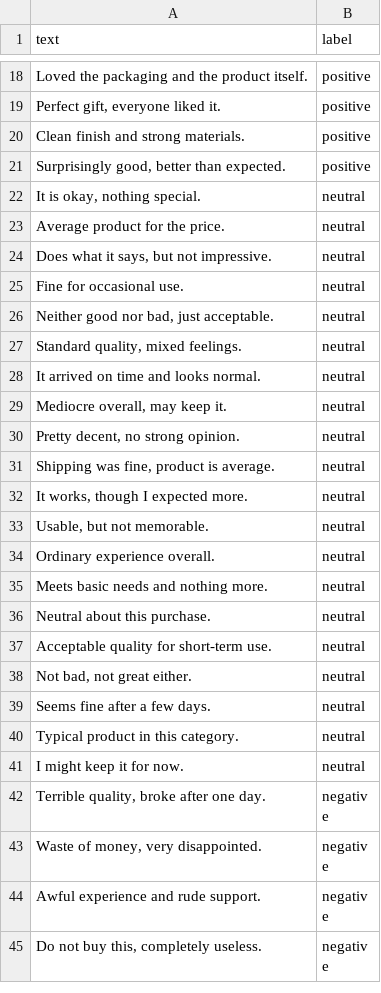
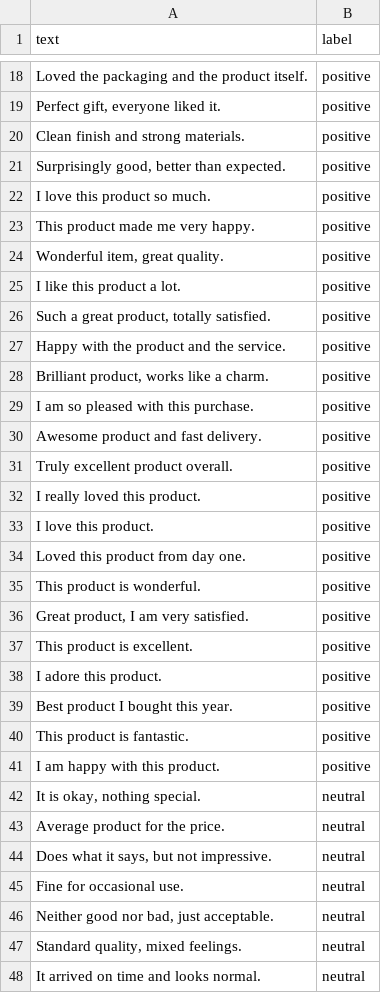
Before and after one commit to shahin-ro/sentiment-api, a CSV file: data/samples/reviews.csv, drawn as a sheet; only a part is shown, gaps mark what is left out; the shorter side is filled out with more unchanged rows; the diff covers the shown part only; the diff names each change by its address in the sheet, - before the commit and + after, or states it on an @@ line.

```diff
--- a/data/samples/reviews.csv
+++ b/data/samples/reviews.csv
+row 22: I love this product so much. | positive
+row 23: This product made me very happy. | positive
+row 24: Wonderful item, great quality. | positive
+row 25: I like this product a lot. | positive
+row 26: Such a great product, totally satisfied. | positive
+row 27: Happy with the product and the service. | positive
+row 28: Brilliant product, works like a charm. | positive
+row 29: I am so pleased with this purchase. | positive
+row 30: Awesome product and fast delivery. | positive
+row 31: Truly excellent product overall. | positive
+row 32: I really loved this product. | positive
+row 33: I love this product. | positive
+row 34: Loved this product from day one. | positive
+row 35: This product is wonderful. | positive
+row 36: Great product, I am very satisfied. | positive
+row 37: This product is excellent. | positive
+row 38: I adore this product. | positive
+row 39: Best product I bought this year. | positive
+row 40: This product is fantastic. | positive
+row 41: I am happy with this product. | positive
```
Also changed, not shown: 30 added rows elsewhere in this file, 2 other files.
